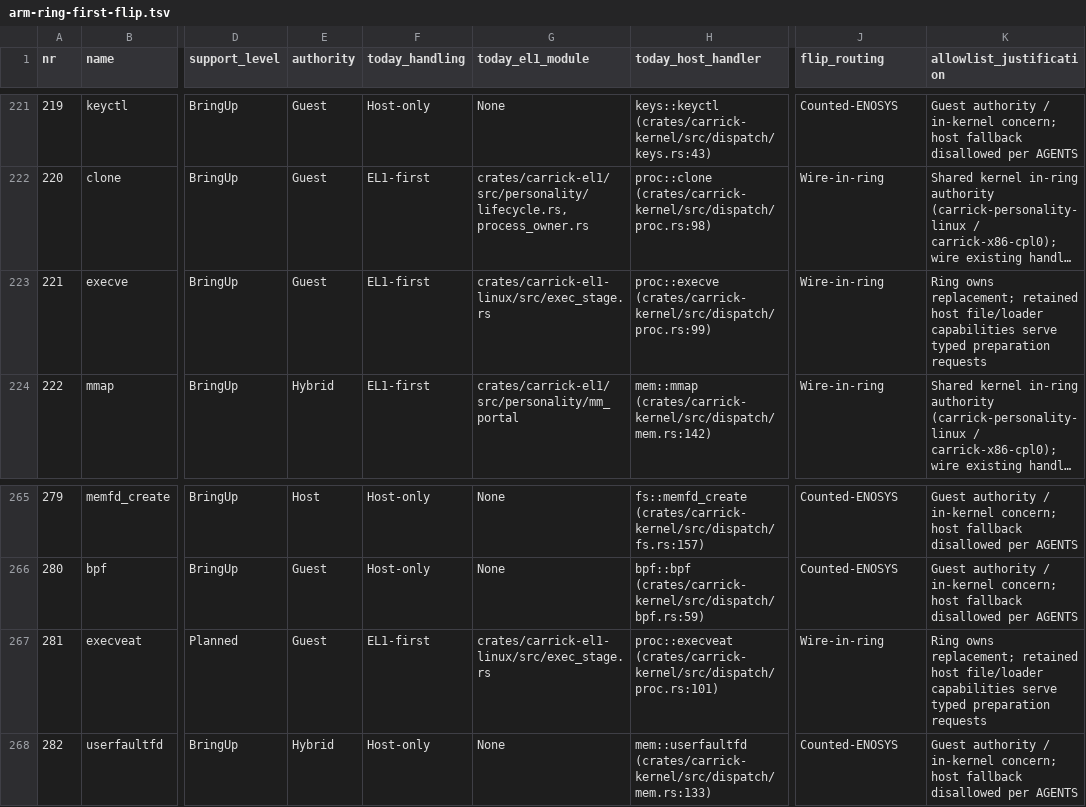
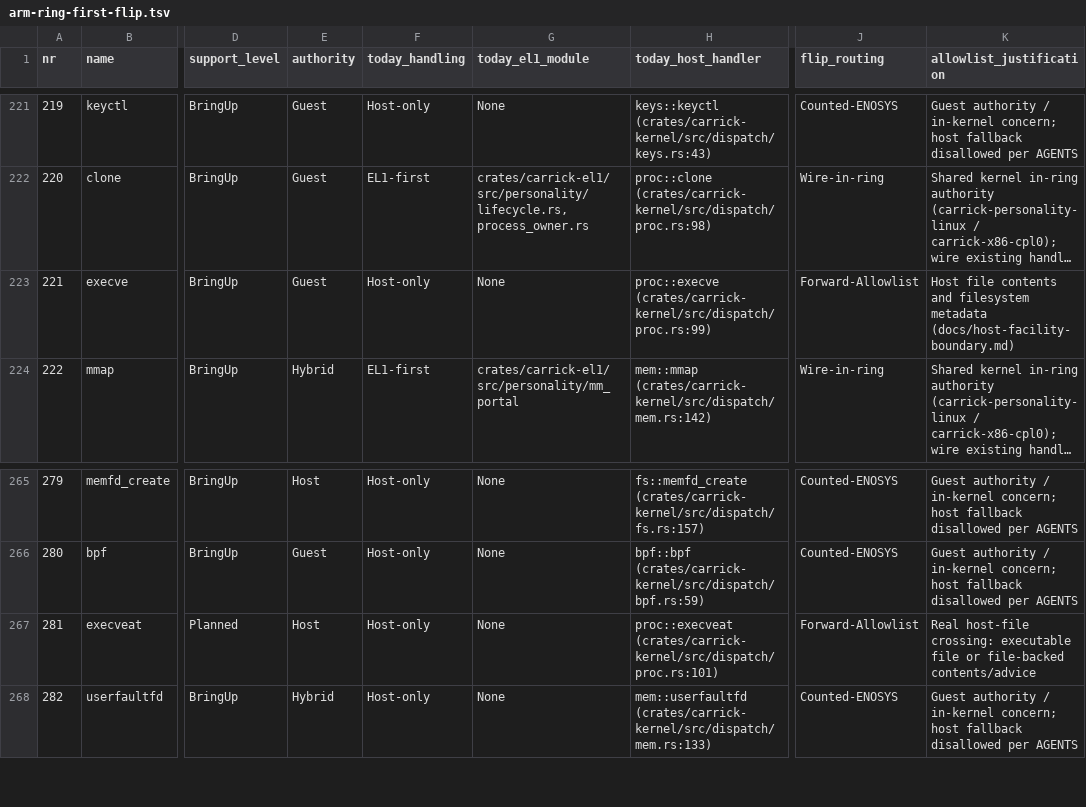
Before and after one commit to carrick-sh/carrick, a TSV file: docs/design/arm-ring-first-flip.tsv, drawn as a sheet; only a part is shown, gaps mark what is left out; long unchanged cells end in …; the diff names each change by its address in the sheet, - before the commit and + after, or states it on an @@ line.

```diff
--- a/docs/design/arm-ring-first-flip.tsv
+++ b/docs/design/arm-ring-first-flip.tsv
-F223 (today_handling): EL1-first
+F223 (today_handling): Host-only
-G223 (today_el1_module): crates/carrick-el1-linux/src/exec_stage.rs
+G223 (today_el1_module): None
-J223 (flip_routing): Wire-in-ring
+J223 (flip_routing): Forward-Allowlist
-K223 (allowlist_justification): Ring owns replacement; retained host file/loader capabilities serve typed preparation requests
+K223 (allowlist_justification): Host file contents and filesystem metadata (docs/host-facility-boundary.md)
-E267 (authority): Guest
+E267 (authority): Host
-F267 (today_handling): EL1-first
+F267 (today_handling): Host-only
-G267 (today_el1_module): crates/carrick-el1-linux/src/exec_stage.rs
+G267 (today_el1_module): None
-J267 (flip_routing): Wire-in-ring
+J267 (flip_routing): Forward-Allowlist
-K267 (allowlist_justification): Ring owns replacement; retained host file/loader capabilities serve typed preparation requests
+K267 (allowlist_justification): Real host-file crossing: executable file or file-backed contents/advice
```
Also changed, not shown: 7 other files.
